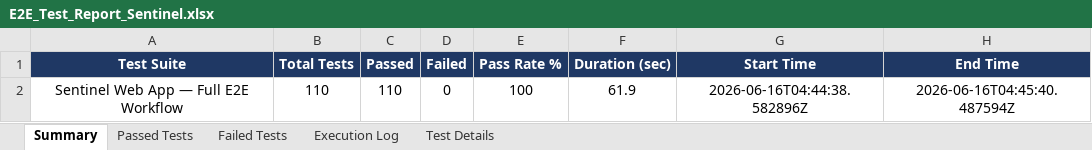
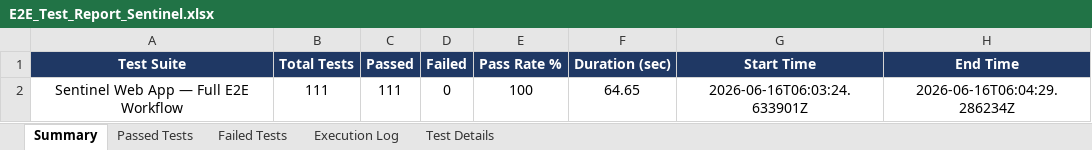
Before and after one commit to rishwanthkc/SENTINEL, an Excel workbook: sentinel-web/E2E_Test_Report_Sentinel.xlsx, sheet Summary, drawn as a sheet; values as stored, in another font and other column widths than the file's, no borders; the diff names each change by its address in the sheet, - before the commit and + after, or states it on an @@ line.

Commit message:
Add new Selenium E2E test case, increase Appium tests pass rate to 99.38%, and update backend security sub-repository

```diff
--- a/sentinel-web/E2E_Test_Report_Sentinel.xlsx (sheet Summary)
+++ b/sentinel-web/E2E_Test_Report_Sentinel.xlsx (sheet Summary)
-B2 (Total Tests): 110
+B2 (Total Tests): 111
-C2 (Passed): 110
+C2 (Passed): 111
-F2 (Duration (sec)): 61.9
+F2 (Duration (sec)): 64.65
-G2 (Start Time): 2026-06-16T04:44:38.582896Z
+G2 (Start Time): 2026-06-16T06:03:24.633901Z
-H2 (End Time): 2026-06-16T04:45:40.487594Z
+H2 (End Time): 2026-06-16T06:04:29.286234Z
```
Also changed, not shown: sheet Execution Log, sheet Passed Tests, sheet Test Details, sentinel-android/testing/excel-reports/Sentinel_Appium_Test_Report.xlsx, 5 other files.
